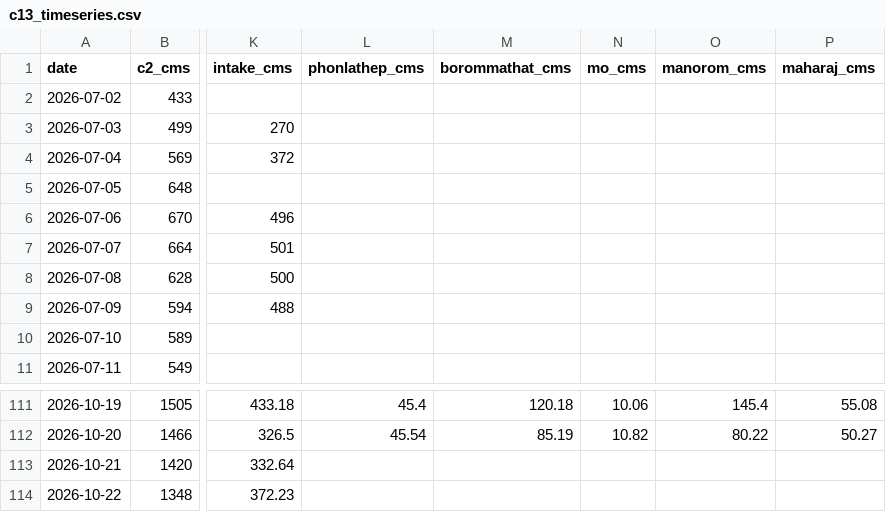
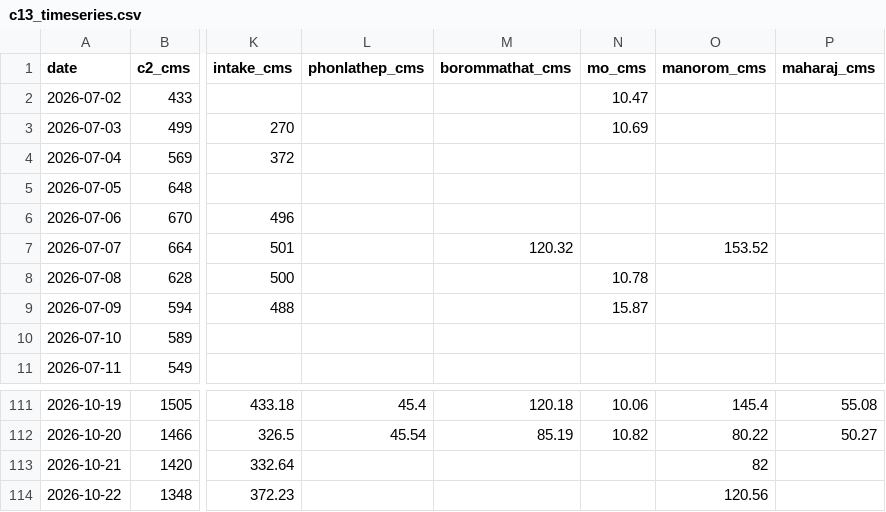
Before and after one commit to trp3216/Super_GIT, a CSV file: chaopraya/c13_timeseries.csv, drawn as a sheet; only a part is shown, gaps mark what is left out; the diff names each change by its address in the sheet, - before the commit and + after, or states it on an @@ line.

```diff
--- a/chaopraya/c13_timeseries.csv
+++ b/chaopraya/c13_timeseries.csv
-N2 (mo_cms): (empty)
+N2 (mo_cms): 10.47
-N3 (mo_cms): (empty)
+N3 (mo_cms): 10.69
-M7 (borommathat_cms): (empty)
+M7 (borommathat_cms): 120.32
-O7 (manorom_cms): (empty)
+O7 (manorom_cms): 153.52
-N8 (mo_cms): (empty)
+N8 (mo_cms): 10.78
-N9 (mo_cms): (empty)
+N9 (mo_cms): 15.87
-O113 (manorom_cms): (empty)
+O113 (manorom_cms): 82
-O114 (manorom_cms): (empty)
+O114 (manorom_cms): 120.56
```
Also changed, not shown: 2 other files.
